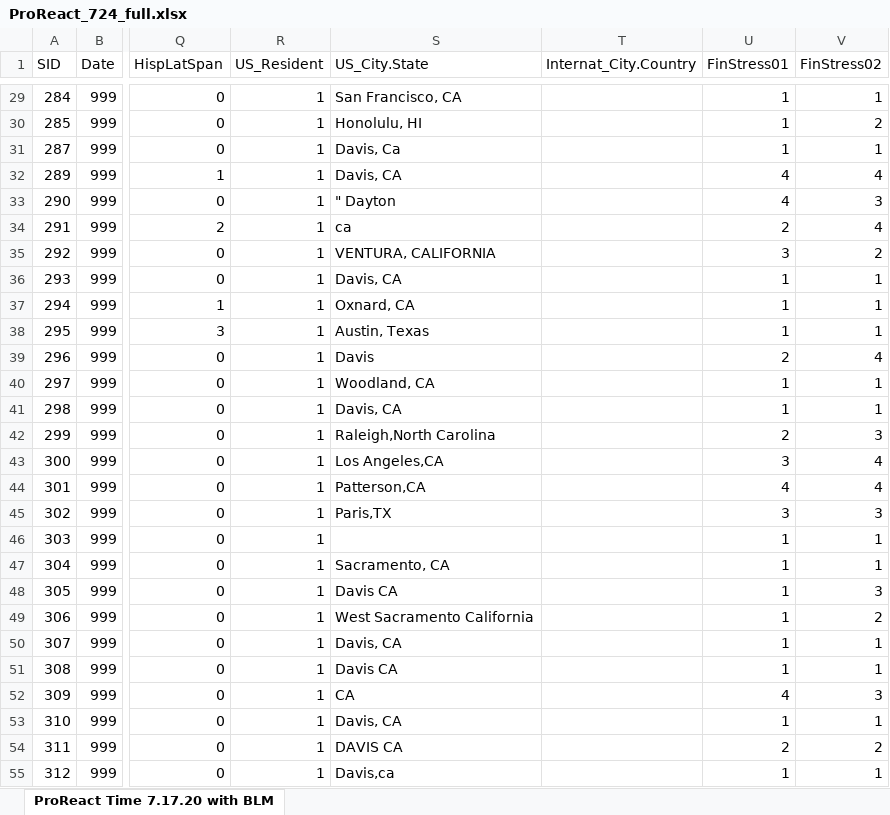
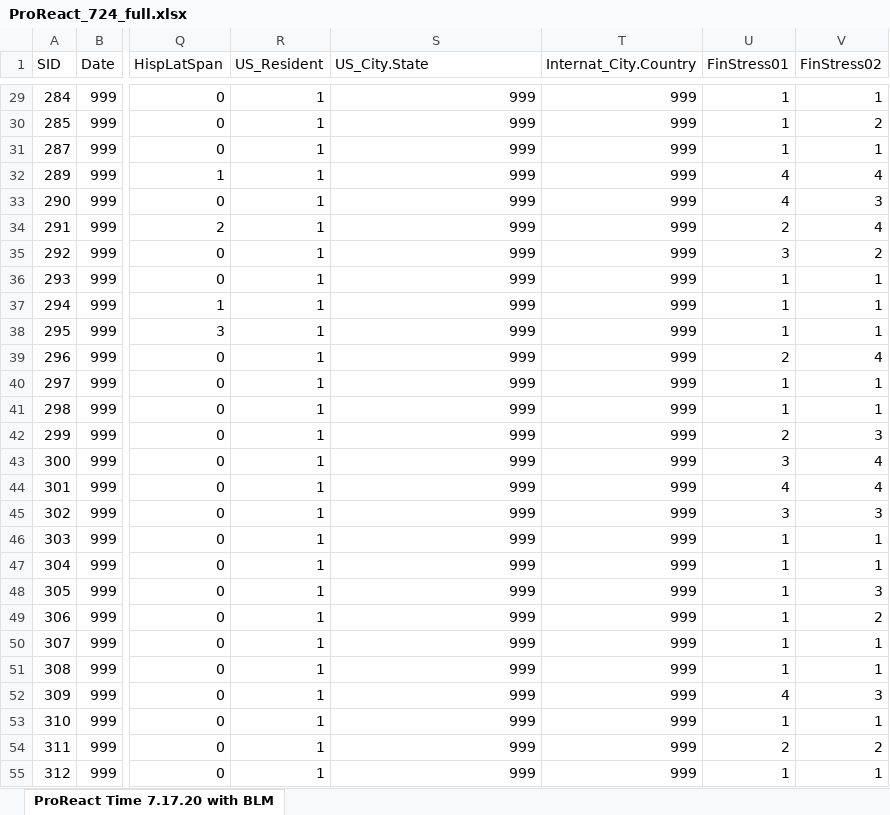
Before and after one commit to meknapp18/ProReact, an Excel workbook: ProReact_724_full.xlsx, sheet ProReact Time 7.17.20 with BLM, drawn as a sheet; only a part is shown, gaps mark what is left out; values as stored, in another font and other column widths than the file's, no borders; the diff covers the shown part only; the diff names each change by its address in the sheet, - before the commit and + after, or states it on an @@ line.

```diff
--- a/ProReact_724_full.xlsx (sheet ProReact Time 7.17.20 with BLM)
+++ b/ProReact_724_full.xlsx (sheet ProReact Time 7.17.20 with BLM)
-S29 (US_City.State): San Francisco, CA
+S29 (US_City.State): 999
-T29:T55 (Internat_City.Country): (empty)
+T29:T55 (Internat_City.Country): 999
-S30 (US_City.State): Honolulu, HI
+S30 (US_City.State): 999
-S31 (US_City.State): Davis, Ca
+S31 (US_City.State): 999
-S32 (US_City.State): Davis, CA
+S32 (US_City.State): 999
-S33 (US_City.State): " Dayton
+S33 (US_City.State): 999
-S34 (US_City.State): ca
+S34 (US_City.State): 999
-S35 (US_City.State): VENTURA, CALIFORNIA
+S35 (US_City.State): 999
-S36 (US_City.State): Davis, CA
+S36 (US_City.State): 999
-S37 (US_City.State): Oxnard, CA
+S37 (US_City.State): 999
-S38 (US_City.State): Austin, Texas
+S38 (US_City.State): 999
-S39 (US_City.State): Davis
+S39 (US_City.State): 999
-S40 (US_City.State): Woodland, CA
+S40 (US_City.State): 999
-S41 (US_City.State): Davis, CA
+S41 (US_City.State): 999
-S42 (US_City.State): Raleigh,North Carolina
+S42 (US_City.State): 999
-S43 (US_City.State): Los Angeles,CA
+S43 (US_City.State): 999
-S44 (US_City.State): Patterson,CA
+S44 (US_City.State): 999
-S45 (US_City.State): Paris,TX
+S45 (US_City.State): 999
-S46 (US_City.State): (empty)
+S46 (US_City.State): 999
-S47 (US_City.State): Sacramento, CA
+S47 (US_City.State): 999
-S48 (US_City.State): Davis CA
+S48 (US_City.State): 999
-S49 (US_City.State): West Sacramento California
+S49 (US_City.State): 999
-S50 (US_City.State): Davis, CA
+S50 (US_City.State): 999
-S51 (US_City.State): Davis CA
+S51 (US_City.State): 999
-S52 (US_City.State): CA
+S52 (US_City.State): 999
-S53 (US_City.State): Davis, CA
+S53 (US_City.State): 999
-S54 (US_City.State): DAVIS CA
+S54 (US_City.State): 999
-S55 (US_City.State): Davis,ca
+S55 (US_City.State): 999
```
Also changed, not shown: 718 edited cells elsewhere in this sheet, ProReact_724_New_check.xlsx.
